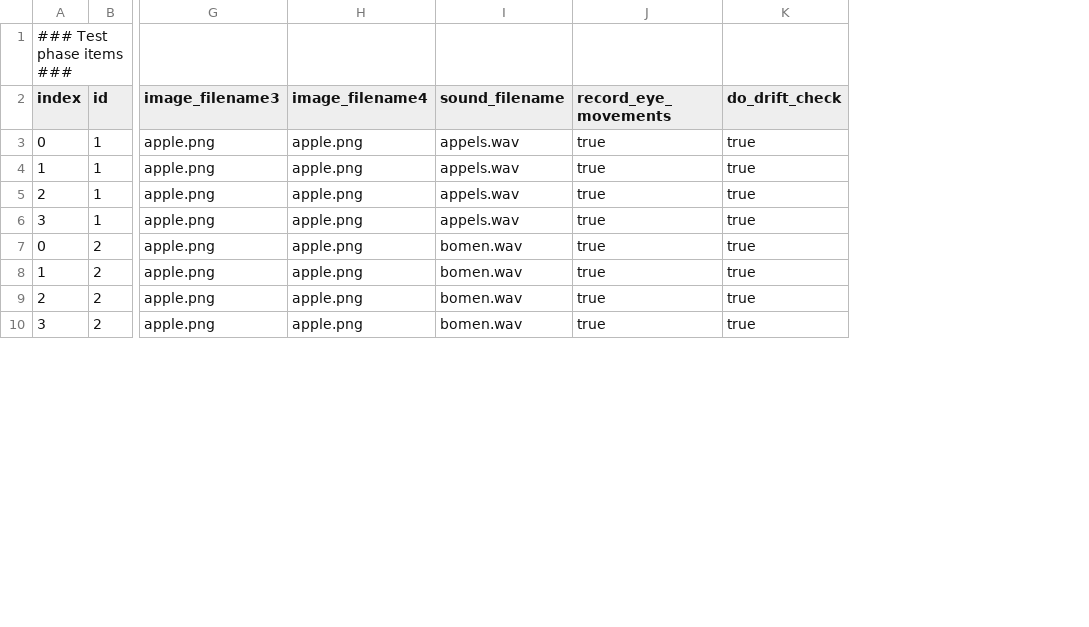
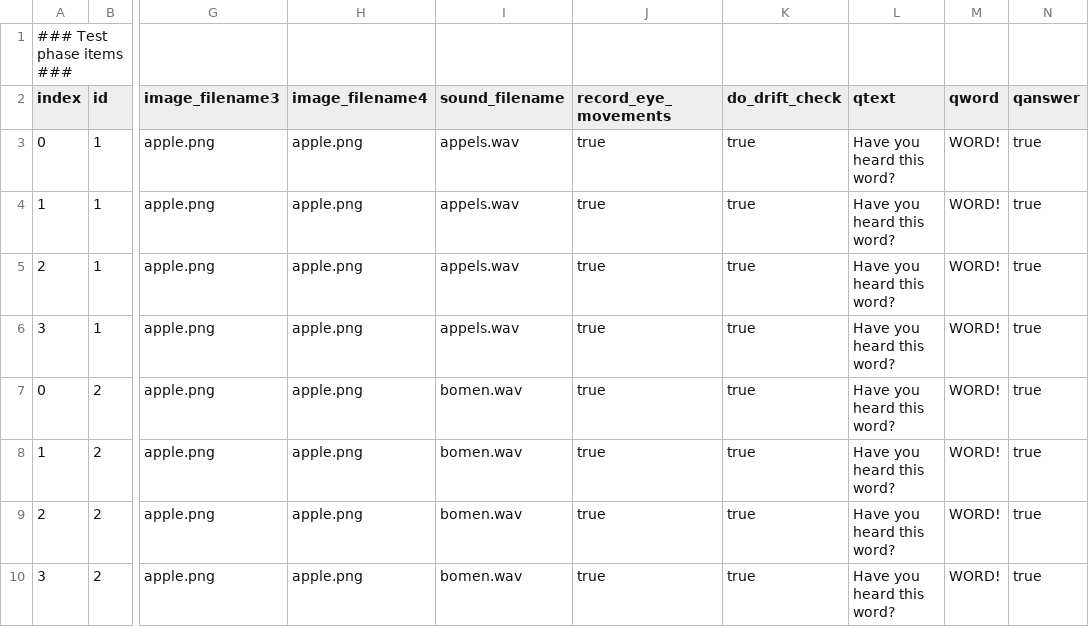
Before and after one commit to UiL-OTS-labs/ZEP-Four-Image-Visual-World, a CSV file: stimuli/test_items.csv, drawn as a sheet; only a part is shown, gaps mark what is left out; the diff names each change by its address in the sheet, - before the commit and + after, or states it on an @@ line.

```diff
--- a/stimuli/test_items.csv
+++ b/stimuli/test_items.csv
+column L (qtext), rows 3-10: all Have you heard this word?
+column M (qword), rows 3-10: all WORD!
+column N (qanswer), rows 3-10: all true
```
Also changed, not shown: stimuli/test_prac_items.csv, 7 other files.
